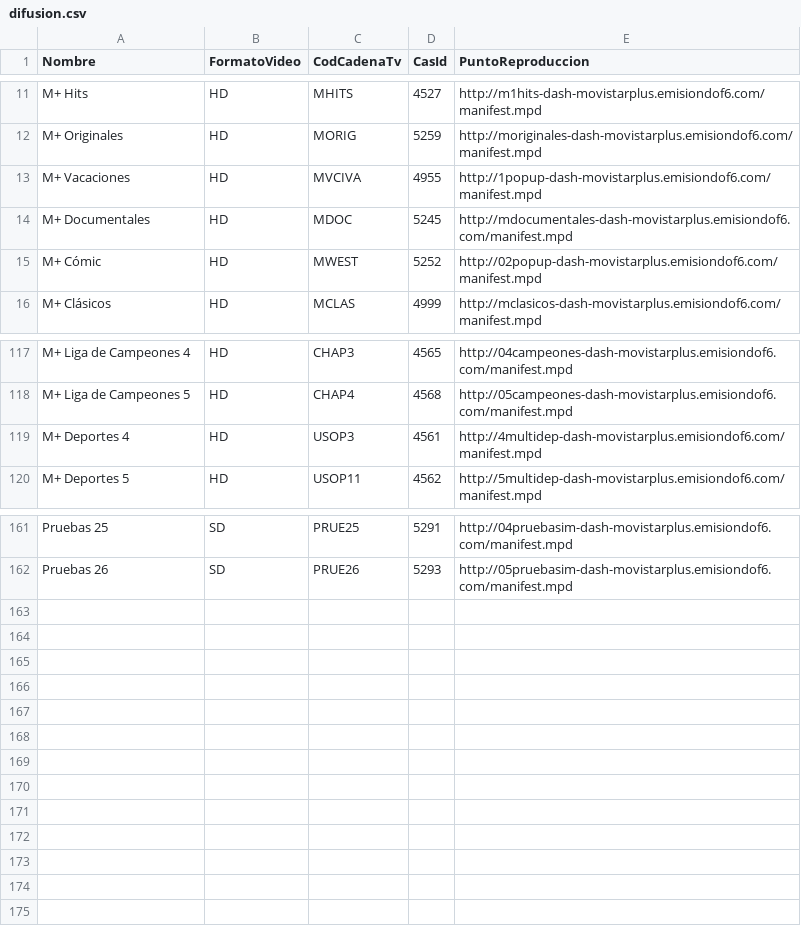
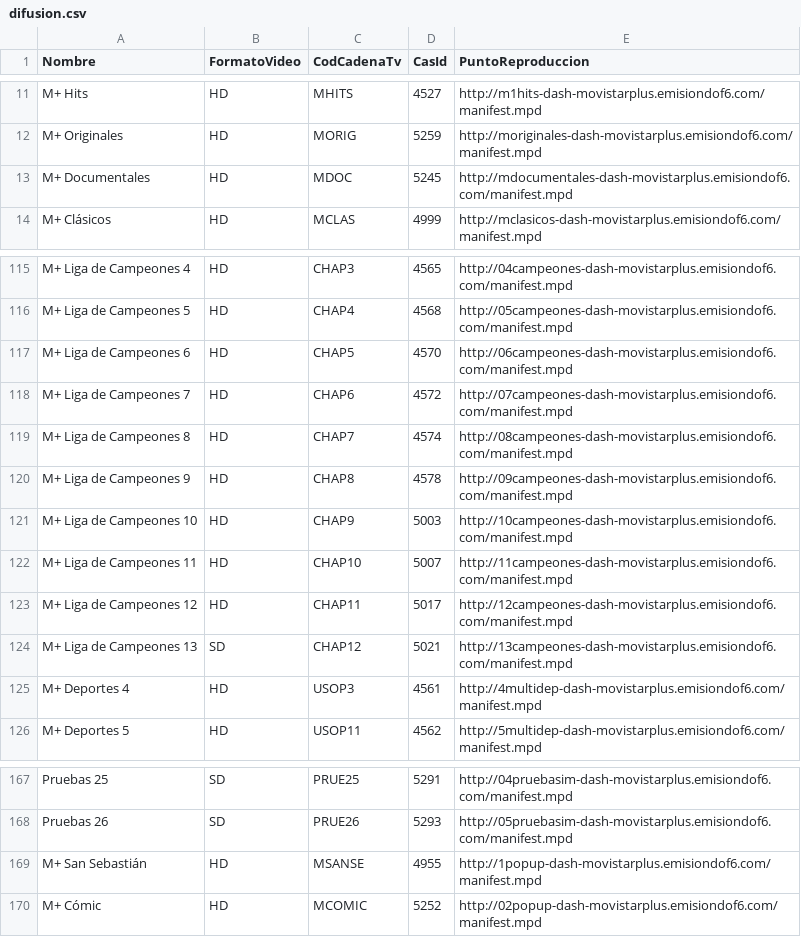
Before and after one commit to 1YZTOOAr/Mfeed, a CSV file: difusion.csv, drawn as a sheet; only a part is shown, gaps mark what is left out.

```diff
--- a/difusion.csv
+++ b/difusion.csv
@@ -12,5 +12,3 @@ M+ Hits,HD,MHITS,4527,http://m1hits-dash-movistarplus.emisiondof6.com/manifest.m
 M+ Originales,HD,MORIG,5259,http://moriginales-dash-movistarplus.emisiondof6.com/manifest.mpd
-M+ Vacaciones,HD,MVCIVA,4955,http://1popup-dash-movistarplus.emisiondof6.com/manifest.mpd
 M+ Documentales,HD,MDOC,5245,http://mdocumentales-dash-movistarplus.emisiondof6.com/manifest.mpd
-M+ Cómic,HD,MWEST,5252,http://02popup-dash-movistarplus.emisiondof6.com/manifest.mpd
 M+ Clásicos,HD,MCLAS,4999,http://mclasicos-dash-movistarplus.emisiondof6.com/manifest.mpd
@@ -118,2 +116,10 @@ M+ Liga de Campeones  4,HD,CHAP3,4565,http://04campeones-dash-movistarplus.emisi
 M+ Liga de Campeones 5,HD,CHAP4,4568,http://05campeones-dash-movistarplus.emisiondof6.com/manifest.mpd
+M+ Liga de Campeones 6,HD,CHAP5,4570,http://06campeones-dash-movistarplus.emisiondof6.com/manifest.mpd
+M+ Liga de Campeones 7,HD,CHAP6,4572,http://07campeones-dash-movistarplus.emisiondof6.com/manifest.mpd
+M+ Liga de Campeones 8,HD,CHAP7,4574,http://08campeones-dash-movistarplus.emisiondof6.com/manifest.mpd
+M+ Liga de Campeones 9,HD,CHAP8,4578,http://09campeones-dash-movistarplus.emisiondof6.com/manifest.mpd
+M+ Liga de Campeones 10,HD,CHAP9,5003,http://10campeones-dash-movistarplus.emisiondof6.com/manifest.mpd
+M+ Liga de Campeones 11,HD,CHAP10,5007,http://11campeones-dash-movistarplus.emisiondof6.com/manifest.mpd
+M+ Liga de Campeones 12,HD,CHAP11,5017,http://12campeones-dash-movistarplus.emisiondof6.com/manifest.mpd
+M+ Liga de Campeones 13,SD,CHAP12,5021,http://13campeones-dash-movistarplus.emisiondof6.com/manifest.mpd
 M+ Deportes 4,HD,USOP3,4561,http://4multidep-dash-movistarplus.emisiondof6.com/manifest.mpd
@@ -162 +168,3 @@ Pruebas 25,SD,PRUE25,5291,http://04pruebasim-dash-movistarplus.emisiondof6.com/m
 Pruebas 26,SD,PRUE26,5293,http://05pruebasim-dash-movistarplus.emisiondof6.com/manifest.mpd
+M+ San Sebastián,HD,MSANSE,4955,http://1popup-dash-movistarplus.emisiondof6.com/manifest.mpd
+M+ Cómic,HD,MCOMIC,5252,http://02popup-dash-movistarplus.emisiondof6.com/manifest.mpd
```
Also changed, not shown: ott.csv.
